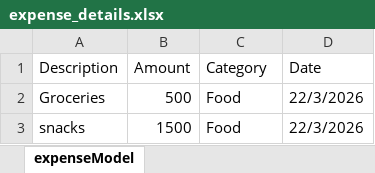
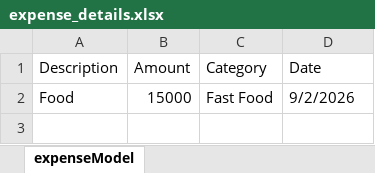
Before and after one commit to SwatiJoshi08/ExpenseTracker, an Excel workbook: backend/expense_details.xlsx, sheet expenseModel, drawn as a sheet; values as stored, in another font and other column widths than the file's, no borders; removed rows and columns are numbered as before the commit, all else as after; the diff names each change by its address in the sheet, - before the commit and + after, or states it on an @@ line.

```diff
--- a/backend/expense_details.xlsx (sheet expenseModel)
+++ b/backend/expense_details.xlsx (sheet expenseModel)
-row 2: Groceries | 500 | Food | 22/3/2026
-row 3: snacks | 1500 | Food | 22/3/2026
+row 2: Food | 15000 | Fast Food | 9/2/2026
```
Also changed, not shown: 5 other files.
